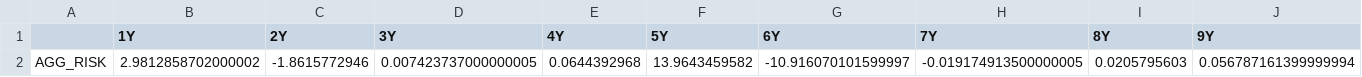
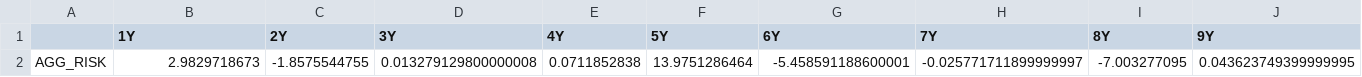
Before and after one commit to vedangmatey/FRE-GT-9743-Assignment-5, a CSV file: risk_agg.csv, drawn as a sheet; only a part is shown; removed rows and columns are numbered as before the commit, all else as after; rows hold the shown columns only; the diff names each change by its address in the sheet, - before the commit and + after, or states it on an @@ line.

```diff
--- a/risk_agg.csv
+++ b/risk_agg.csv
-row 2: AGG_RISK | 2.9812858702000002 | -1.8615772946 | 0.007423737000000005 | 0.0644392968 | 13.9643459582 | -10.916070101599997 | -0.019174913500000005 | 0.0205795603 | 0.056787161399999994
+row 2: AGG_RISK | 2.9829718673 | -1.8575544755 | 0.013279129800000008 | 0.0711852838 | 13.9751286464 | -5.458591188600001 | -0.025771711899999997 | -7.003277095 | 0.043623749399999995
```
Also changed, not shown: 2 other files.
